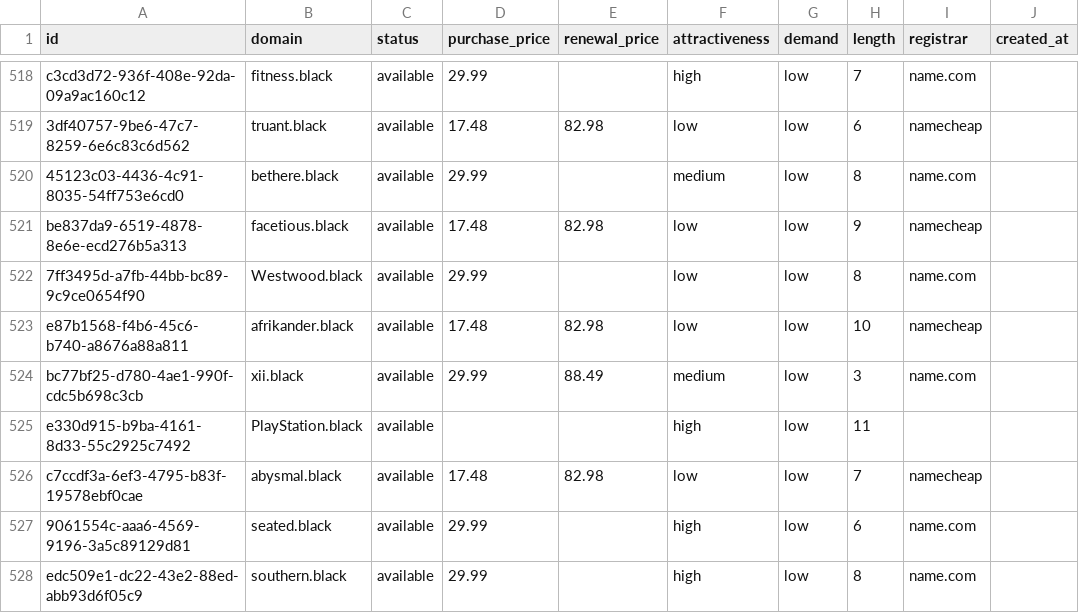
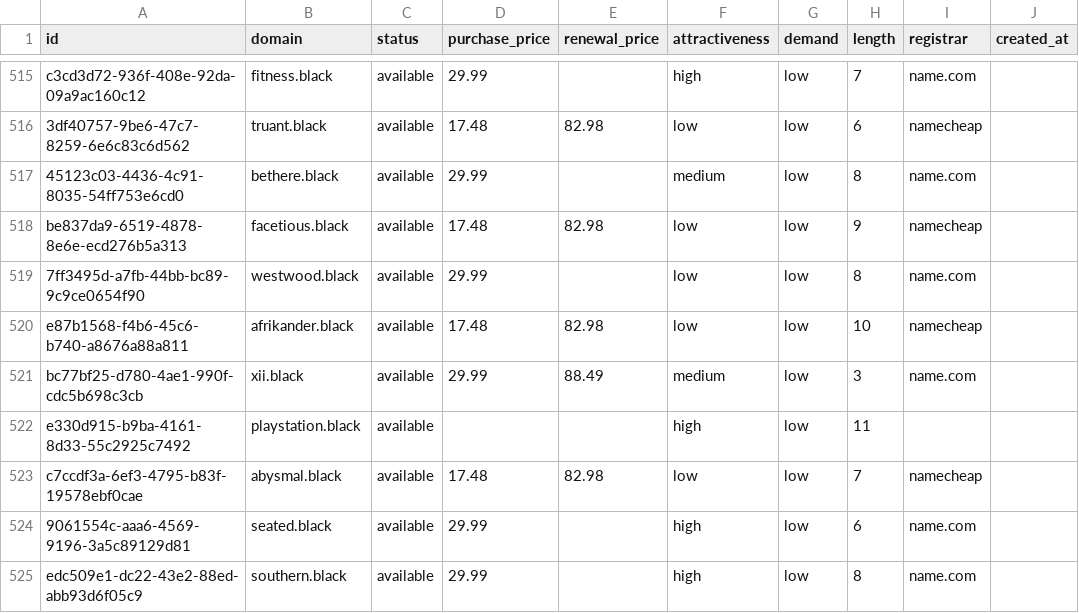
Before and after one commit to UniqueDomains/black-oneword-domains, a CSV file: black.csv, drawn as a sheet; only a part is shown, gaps mark what is left out; addresses are those after the commit; the diff covers the shown part only; the diff names each change by its address in the sheet, - before the commit and + after, or states it on an @@ line.

Commit message:
Domains update

```diff
--- a/black.csv
+++ b/black.csv
-B519 (domain): Westwood.black
+B519 (domain): westwood.black
-B522 (domain): PlayStation.black
+B522 (domain): playstation.black
```
Also changed, not shown: 3 added rows, 3 removed rows and 88 edited cells elsewhere in this file, 4 other files.
